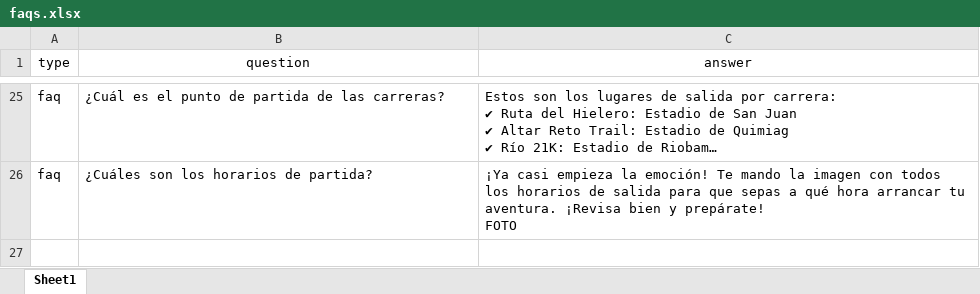
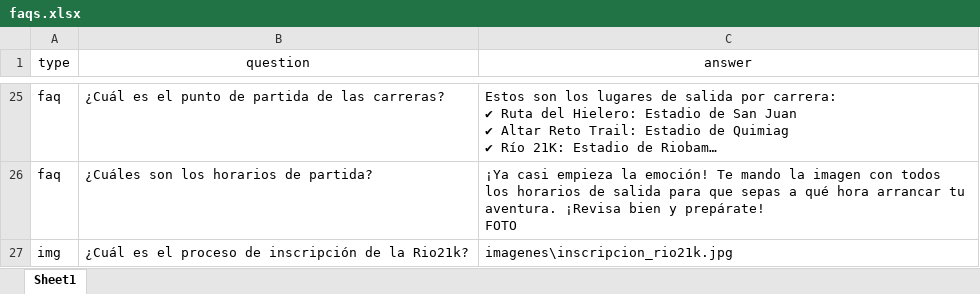
Before and after one commit to Sekilloda/NaftaECChatbot, an Excel workbook: Local/faqs.xlsx, sheet Sheet1, drawn as a sheet; only a part is shown, gaps mark what is left out; long unchanged cells end in …; values as stored, in another font and other column widths than the file's, no borders; the diff names each change by its address in the sheet, - before the commit and + after, or states it on an @@ line.

Commit message:
Añadimos imagenes al RAG

```diff
--- a/Local/faqs.xlsx (sheet Sheet1)
+++ b/Local/faqs.xlsx (sheet Sheet1)
+row 27: img | ¿Cuál es el proceso de inscripción de la Rio21k? | imagenes\inscripcion_rio21k.jpg
```
Also changed, not shown: 2 other files.
